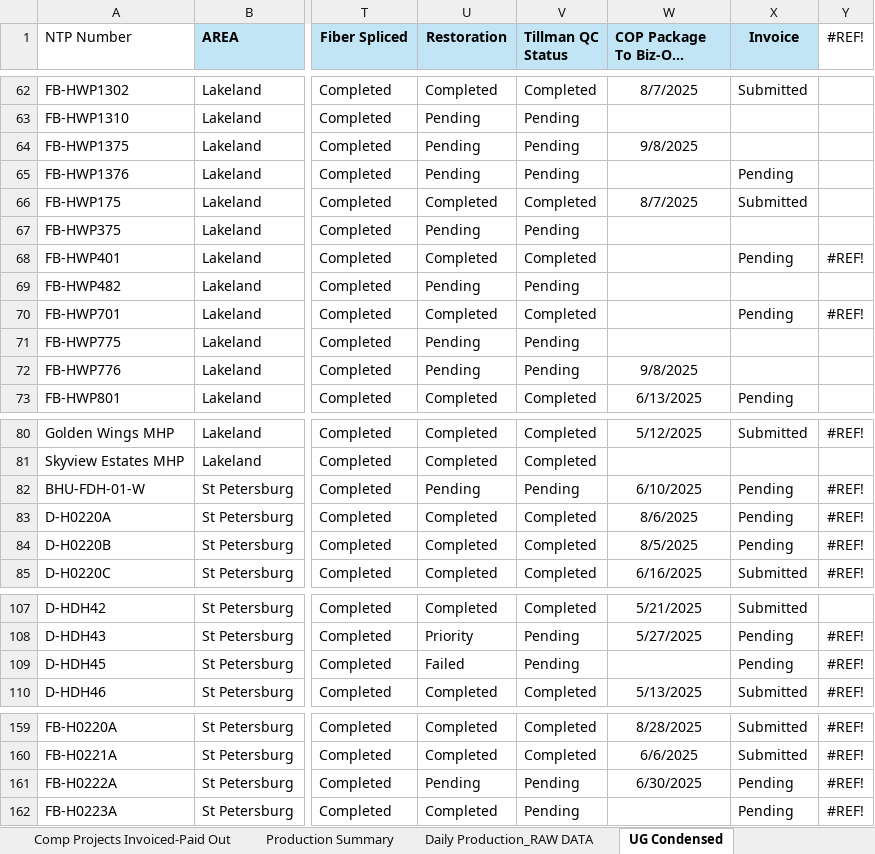
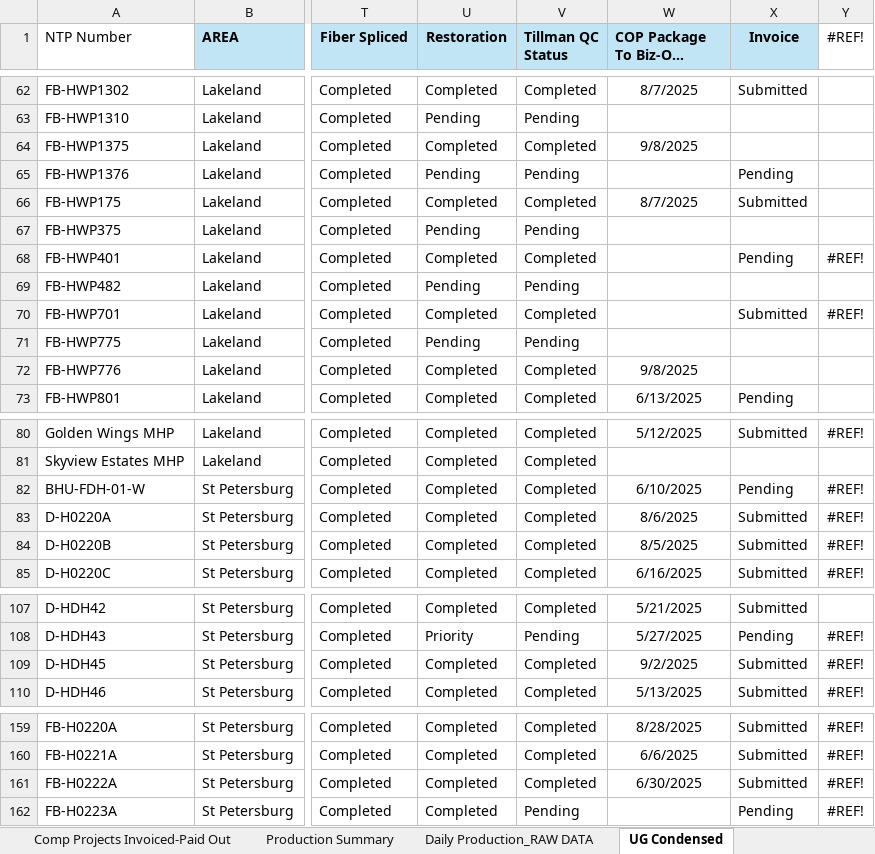
Before and after one commit to JCKraus1/Tillman-Dashboard, an Excel workbook: tillman-project.xlsx, sheet UG Condensed, drawn as a sheet; only a part is shown, gaps mark what is left out; long unchanged cells end in …; values as stored, in another font and other column widths than the file's, no borders; the diff covers the shown part only; the diff names each change by its address in the sheet, - before the commit and + after, or states it on an @@ line.

Commit message:
Automated update every 30 minutes

```diff
--- a/tillman-project.xlsx (sheet UG Condensed)
+++ b/tillman-project.xlsx (sheet UG Condensed)
-U64 (Restoration): Pending
+U64 (Restoration): Completed
-V64 (Tillman QC Status): Pending
+V64 (Tillman QC Status): Completed
-X70 (Invoice): Pending
+X70 (Invoice): Submitted
-U72 (Restoration): Pending
+U72 (Restoration): Completed
-V72 (Tillman QC Status): Pending
+V72 (Tillman QC Status): Completed
-U82 (Restoration): Pending
+U82 (Restoration): Completed
-V82 (Tillman QC Status): Pending
+V82 (Tillman QC Status): Completed
-X83:X84 (Invoice): Pending
+X83:X84 (Invoice): Submitted
-U109 (Restoration): Failed
+U109 (Restoration): Completed
-V109 (Tillman QC Status): Pending
+V109 (Tillman QC Status): Completed
-W109 (COP Package To Biz-Ops Date): (empty)
+W109 (COP Package To Biz-Ops Date): 9/2/2025
-X109 (Invoice): Pending
+X109 (Invoice): Submitted
-U161 (Restoration): Pending
+U161 (Restoration): Completed
-V161 (Tillman QC Status): Pending
+V161 (Tillman QC Status): Completed
-X161 (Invoice): Pending
+X161 (Invoice): Submitted
```
Also changed, not shown: 2 edited cells elsewhere in this sheet, sheet Tillman UG Footage.
